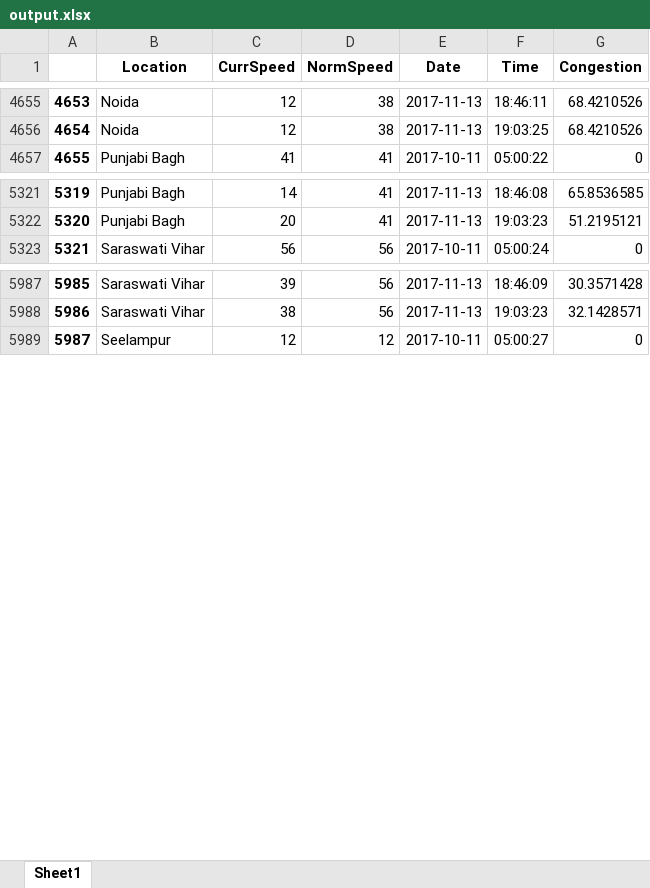
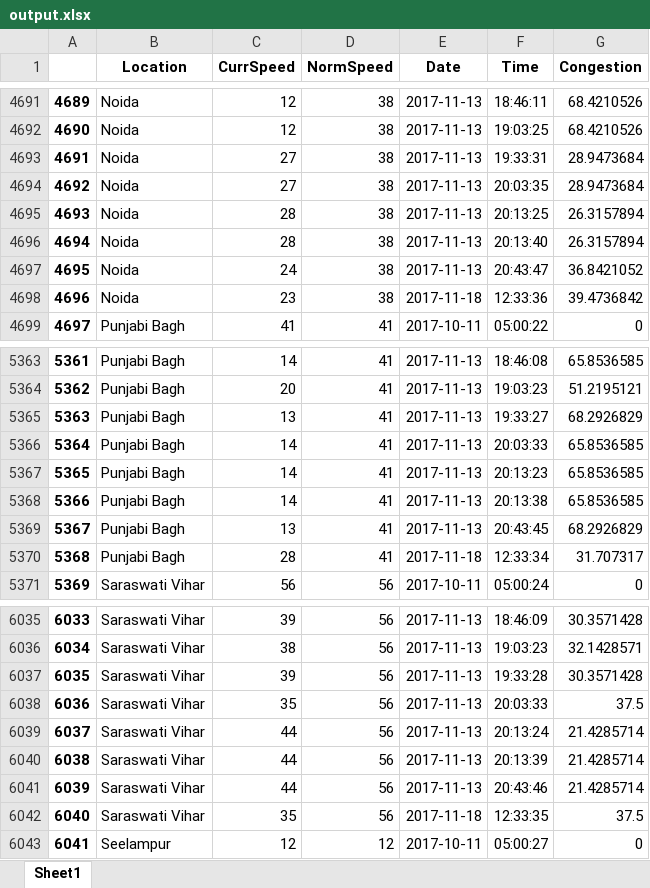
Before and after one commit to avtansh-code/traffic-congestion, an Excel workbook: backend/output.xlsx, sheet Sheet1, drawn as a sheet; only a part is shown, gaps mark what is left out; values as stored, in another font and other column widths than the file's, no borders; the diff covers the shown part only; the diff names each change by its address in the sheet, - before the commit and + after, or states it on an @@ line.

```diff
--- a/backend/output.xlsx (sheet Sheet1)
+++ b/backend/output.xlsx (sheet Sheet1)
@@ column A renumbered between rows 671 and 6706 @@
+row 4693: 4691 | Noida | 27 | 38 | 2017-11-13 | 19:33:31 | 28.9473684
+row 4694: 4692 | Noida | 27 | 38 | 2017-11-13 | 20:03:35 | 28.9473684
+row 4695: 4693 | Noida | 28 | 38 | 2017-11-13 | 20:13:25 | 26.3157894
+row 4696: 4694 | Noida | 28 | 38 | 2017-11-13 | 20:13:40 | 26.3157894
+row 4697: 4695 | Noida | 24 | 38 | 2017-11-13 | 20:43:47 | 36.8421052
+row 4698: 4696 | Noida | 23 | 38 | 2017-11-18 | 12:33:36 | 39.4736842
+row 5365: 5363 | Punjabi Bagh | 13 | 41 | 2017-11-13 | 19:33:27 | 68.2926829
+row 5366: 5364 | Punjabi Bagh | 14 | 41 | 2017-11-13 | 20:03:33 | 65.8536585
+row 5367: 5365 | Punjabi Bagh | 14 | 41 | 2017-11-13 | 20:13:23 | 65.8536585
+row 5368: 5366 | Punjabi Bagh | 14 | 41 | 2017-11-13 | 20:13:38 | 65.8536585
+row 5369: 5367 | Punjabi Bagh | 13 | 41 | 2017-11-13 | 20:43:45 | 68.2926829
+row 5370: 5368 | Punjabi Bagh | 28 | 41 | 2017-11-18 | 12:33:34 | 31.707317
+row 6037: 6035 | Saraswati Vihar | 39 | 56 | 2017-11-13 | 19:33:28 | 30.3571428
+row 6038: 6036 | Saraswati Vihar | 35 | 56 | 2017-11-13 | 20:03:33 | 37.5
+row 6039: 6037 | Saraswati Vihar | 44 | 56 | 2017-11-13 | 20:13:24 | 21.4285714
+row 6040: 6038 | Saraswati Vihar | 44 | 56 | 2017-11-13 | 20:13:39 | 21.4285714
+row 6041: 6039 | Saraswati Vihar | 44 | 56 | 2017-11-13 | 20:43:46 | 21.4285714
+row 6042: 6040 | Saraswati Vihar | 35 | 56 | 2017-11-18 | 12:33:35 | 37.5
```
Also changed, not shown: 42 added rows elsewhere in this sheet, 1 other file.
